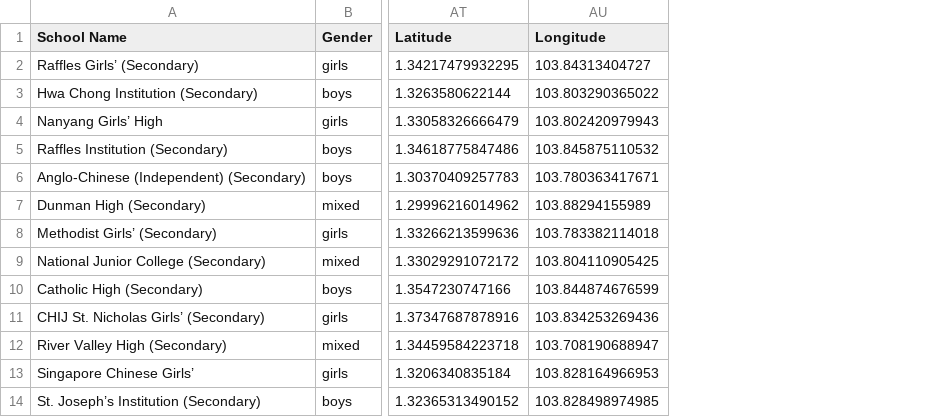
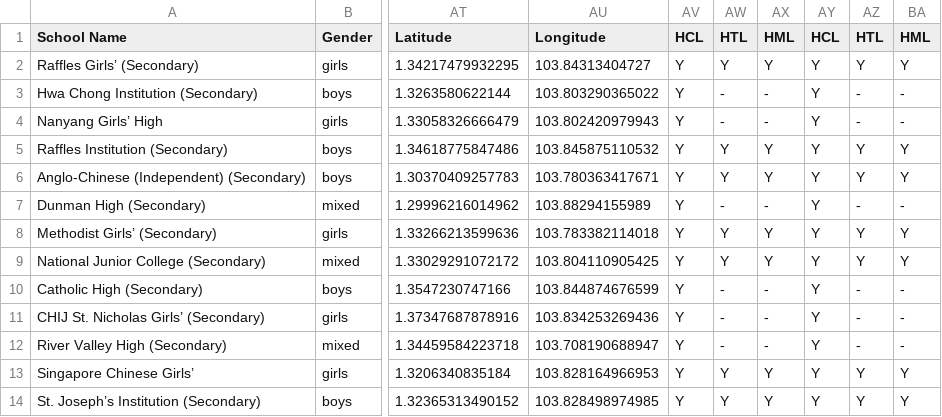
Before and after one commit to EkChinHui/s1-helper, a CSV file: school-finder/public/schools.csv, drawn as a sheet; only a part is shown, gaps mark what is left out; the diff names each change by its address in the sheet, - before the commit and + after, or states it on an @@ line.

```diff
--- a/school-finder/public/schools.csv
+++ b/school-finder/public/schools.csv
+column AV (HCL), rows 2-14: all Y
+column AW (HTL), rows 2-14: Y | - | - | Y | Y | - | Y | Y | - | - | - | Y | Y
+column AX (HML), rows 2-14: Y | - | - | Y | Y | - | Y | Y | - | - | - | Y | Y
+column AY (HCL), rows 2-14: all Y
+column AZ (HTL), rows 2-14: Y | - | - | Y | Y | - | Y | Y | - | - | - | Y | Y
+column BA (HML), rows 2-14: Y | - | - | Y | Y | - | Y | Y | - | - | - | Y | Y
```
Also changed, not shown: 7 other files.
